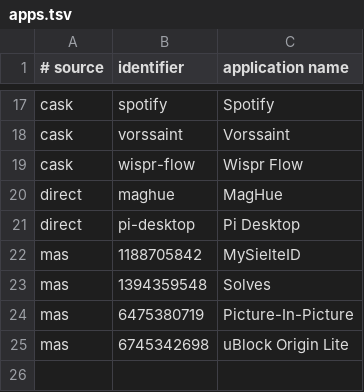
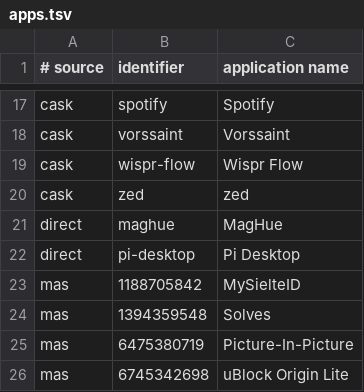
Before and after one commit to faustozamparelli/Dotfiles, a TSV file: .config/mac-setup/apps.tsv, drawn as a sheet; only a part is shown, gaps mark what is left out.

Commit message:
mac setup: share zed

```diff
--- a/.config/mac-setup/apps.tsv
+++ b/.config/mac-setup/apps.tsv
@@ -19,2 +19,3 @@ cask	vorssaint	Vorssaint
 cask	wispr-flow	Wispr Flow
+cask	zed	zed
 direct	maghue	MagHue
```
